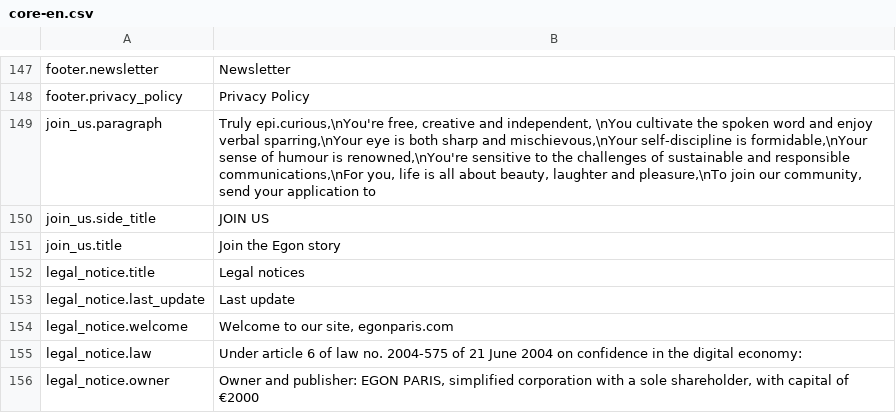
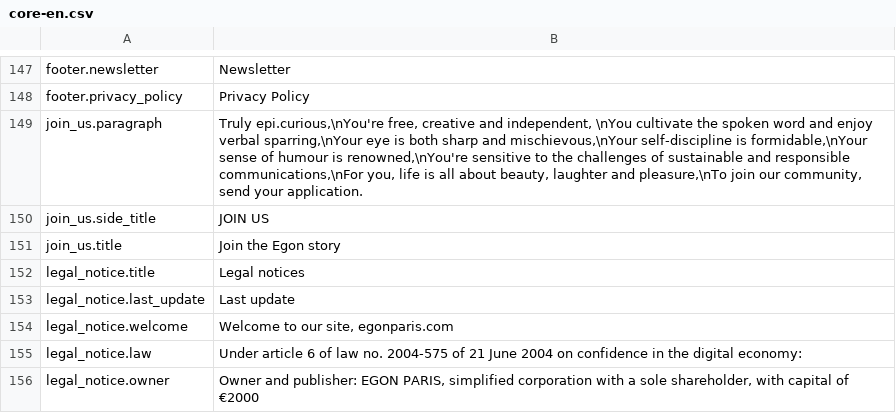
Before and after one commit to Robloche/egon, a CSV file: locales-sources/core-en.csv, drawn as a sheet; only a part is shown, gaps mark what is left out.

```diff
--- a/locales-sources/core-en.csv
+++ b/locales-sources/core-en.csv
@@ -148,3 +148,3 @@ footer.newsletter;Newsletter
 footer.privacy_policy;Privacy Policy
-join_us.paragraph;Truly epi.curious,\nYou're free, creative and independent, \nYou cultivate the spoken word and enjoy verbal sparring,\nYour eye is both sharp and mischievous,\nYour self-discipline is formidable,\nYour sense of humour is renowned,\nYou're sensitive to the challenges of sustainable and responsible communications,\nFor you, life is all about beauty, laughter and pleasure,\nTo join our community, send your application to
+join_us.paragraph;Truly epi.curious,\nYou're free, creative and independent, \nYou cultivate the spoken word and enjoy verbal sparring,\nYour eye is both sharp and mischievous,\nYour self-discipline is formidable,\nYour sense of humour is renowned,\nYou're sensitive to the challenges of sustainable and responsible communications,\nFor you, life is all about beauty, laughter and pleasure,\nTo join our community, send your application.
 join_us.side_title;JOIN US
```
Also changed, not shown: locales-sources/core-fr.csv, locales-sources/core-it.csv.
